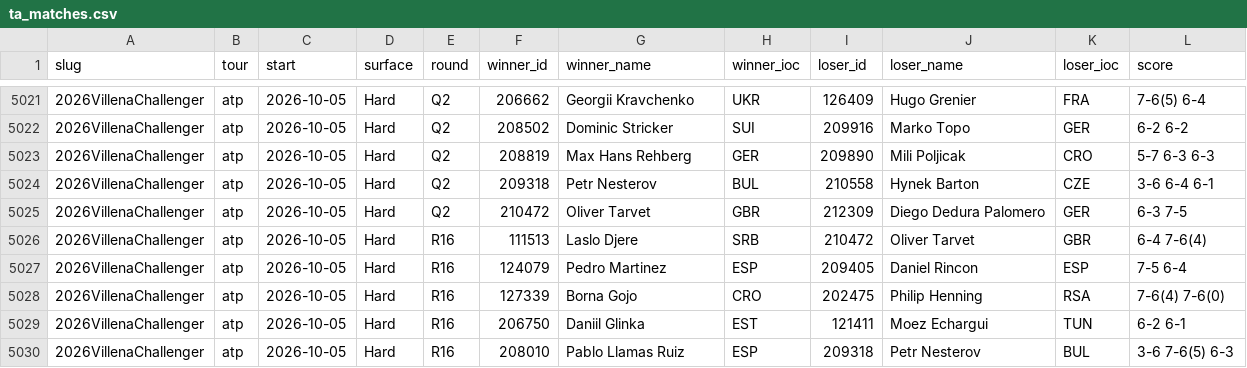
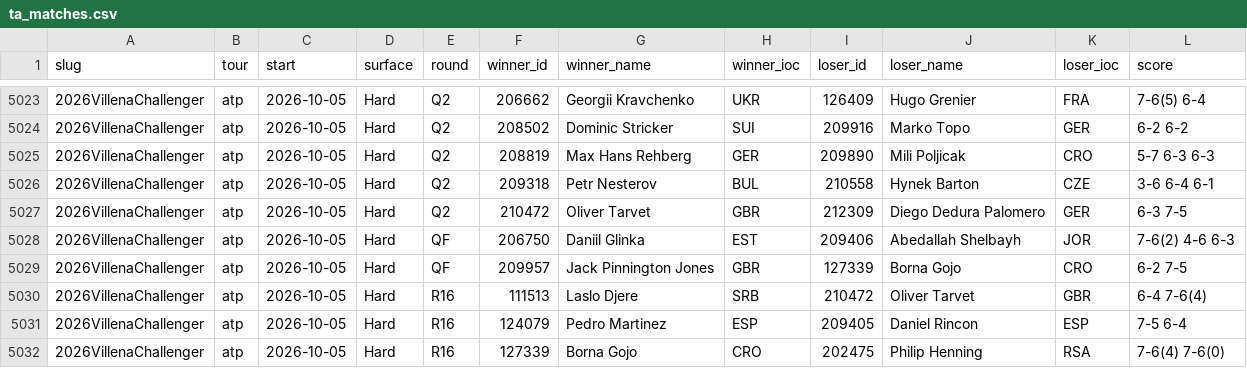
Before and after one commit to Hrivasek/tenis-predikce, a CSV file: data/ta_matches.csv, drawn as a sheet; only a part is shown, gaps mark what is left out; the shorter side is filled out with more unchanged rows; the diff covers the shown part only; the diff names each change by its address in the sheet, - before the commit and + after, or states it on an @@ line.

```diff
--- a/data/ta_matches.csv
+++ b/data/ta_matches.csv
+row 5028: 2026VillenaChallenger | atp | 2026-10-05 | Hard | QF | 206750 | Daniil Glinka | EST | 209406 | Abedallah Shelbayh | JOR | 7-6(2) 4-6 6-3
+row 5029: 2026VillenaChallenger | atp | 2026-10-05 | Hard | QF | 209957 | Jack Pinnington Jones | GBR | 127339 | Borna Gojo | CRO | 6-2 7-5
```
Also changed, not shown: 14 added rows elsewhere in this file, 1 other file.
